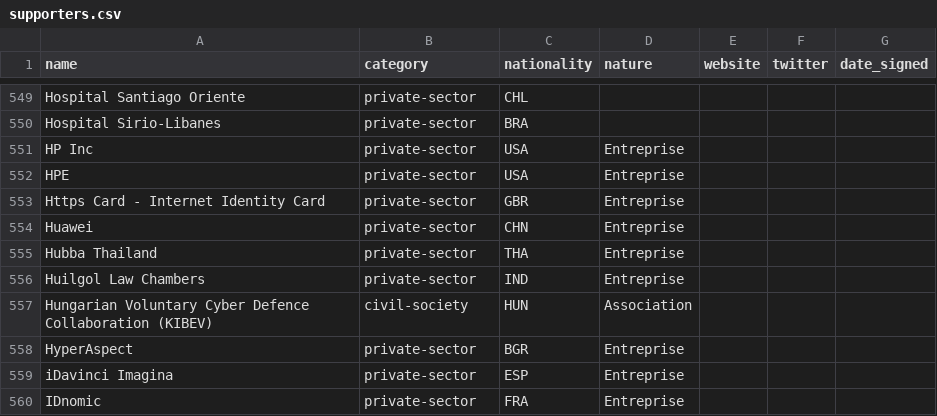
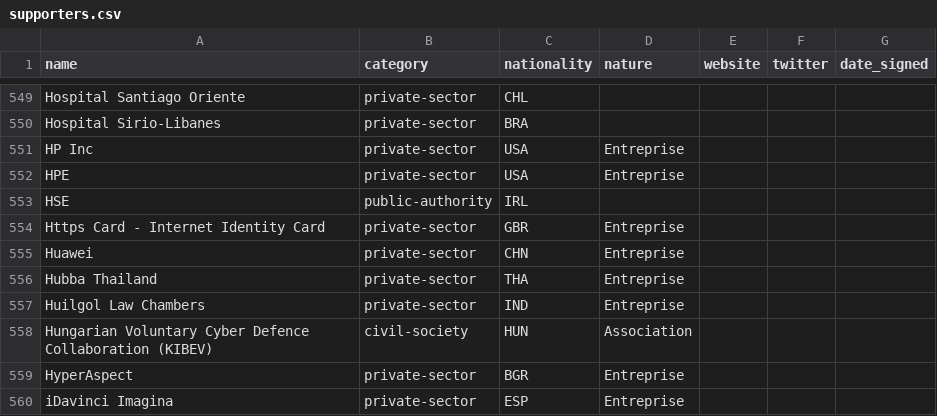
Before and after one commit to ambanum/ParisCall, a CSV file: supporters.csv, drawn as a sheet; only a part is shown, gaps mark what is left out; the shorter side is filled out with more unchanged rows.

Commit message:
Create hse-public-authority-IRL.md [skip ci]

```diff
--- a/supporters.csv
+++ b/supporters.csv
@@ -552,2 +552,3 @@ name,category,nationality,nature,website,twitter,date_signed
 "HPE","private-sector","USA","Entreprise","","",""
+"HSE","public-authority","IRL","","","",""
 "Https Card - Internet Identity Card","private-sector","GBR","Entreprise","","",""
```
Also changed, not shown: 8 other files.
